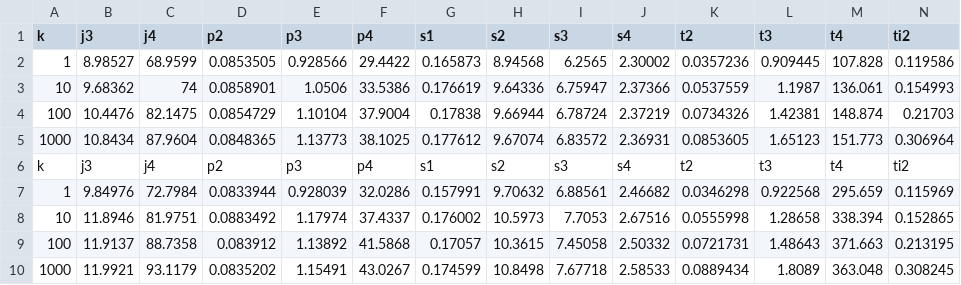
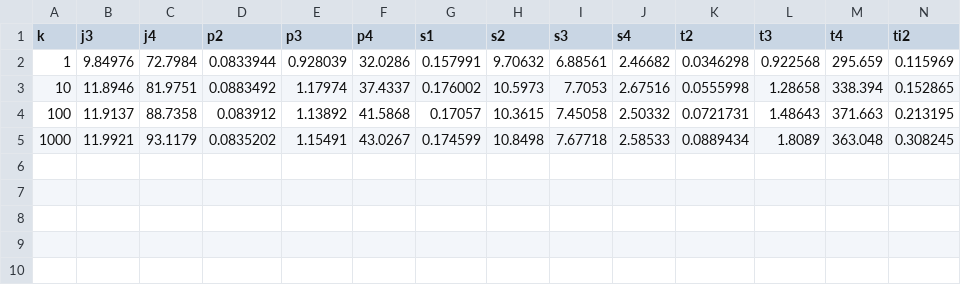
Before and after one commit to asugomez/qdags, a CSV file: runqueries/outputs/ranked/dfuds/optimalOrder/results-f0-time.csv, drawn as a sheet; only a part is shown; rows hold the shown columns only; the diff names each change by its address in the sheet, - before the commit and + after, or states it on an @@ line.

```diff
--- a/runqueries/outputs/ranked/dfuds/optimalOrder/results-f0-time.csv
+++ b/runqueries/outputs/ranked/dfuds/optimalOrder/results-f0-time.csv
-row 2: 1 | 8.98527 | 68.9599 | 0.0853505 | 0.928566 | 29.4422 | 0.165873 | 8.94568 | 6.2565 | 2.30002 | 0.0357236 | 0.909445 | 107.828 | 0.119586
-row 3: 10 | 9.68362 | 74 | 0.0858901 | 1.0506 | 33.5386 | 0.176619 | 9.64336 | 6.75947 | 2.37366 | 0.0537559 | 1.1987 | 136.061 | 0.154993
-row 4: 100 | 10.4476 | 82.1475 | 0.0854729 | 1.10104 | 37.9004 | 0.17838 | 9.66944 | 6.78724 | 2.37219 | 0.0734326 | 1.42381 | 148.874 | 0.21703
-row 5: 1000 | 10.8434 | 87.9604 | 0.0848365 | 1.13773 | 38.1025 | 0.177612 | 9.67074 | 6.83572 | 2.36931 | 0.0853605 | 1.65123 | 151.773 | 0.306964
-row 6: k | j3 | j4 | p2 | p3 | p4 | s1 | s2 | s3 | s4 | t2 | t3 | t4 | ti2
```
Also changed, not shown: runqueries/outputs/ranked/dfuds/backtracking/results-f0-time.csv, runqueries/outputs/ranked/louds/backtracking/results-f0-time.csv, 1 other file.
